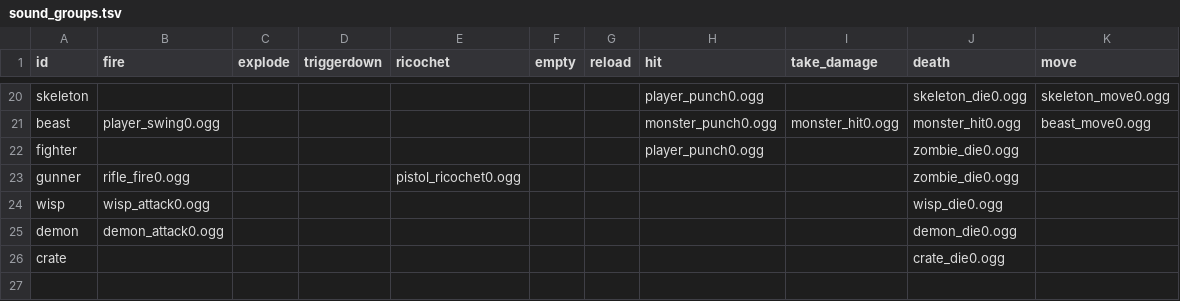
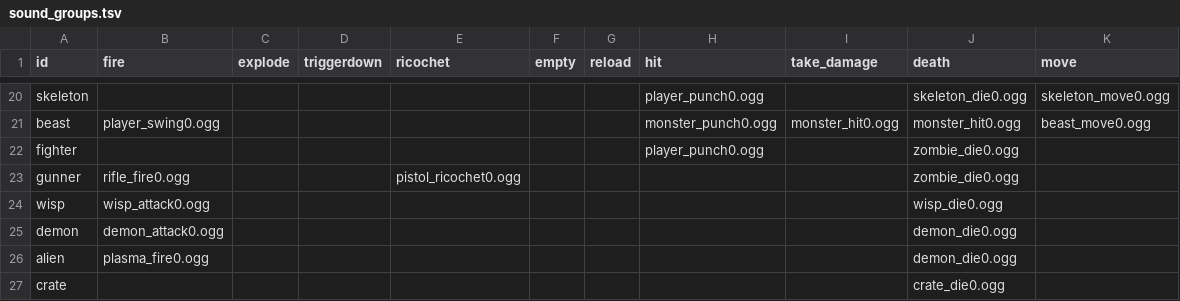
Before and after one commit to ololoken/emptyclip, a TSV file: working/tables/sound_groups.tsv, drawn as a sheet; only a part is shown, gaps mark what is left out; the diff names each change by its address in the sheet, - before the commit and + after, or states it on an @@ line.

```diff
--- a/working/tables/sound_groups.tsv
+++ b/working/tables/sound_groups.tsv
+row 26: alien | plasma_fire0.ogg |  |  |  |  |  |  |  | demon_die0.ogg
```
Also changed, not shown: assets/source/stats/monsters.tsv, 3 other files.
